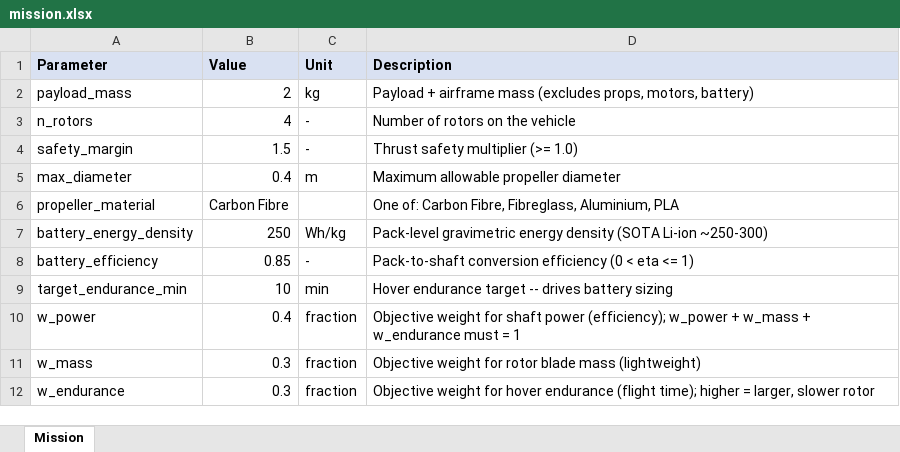
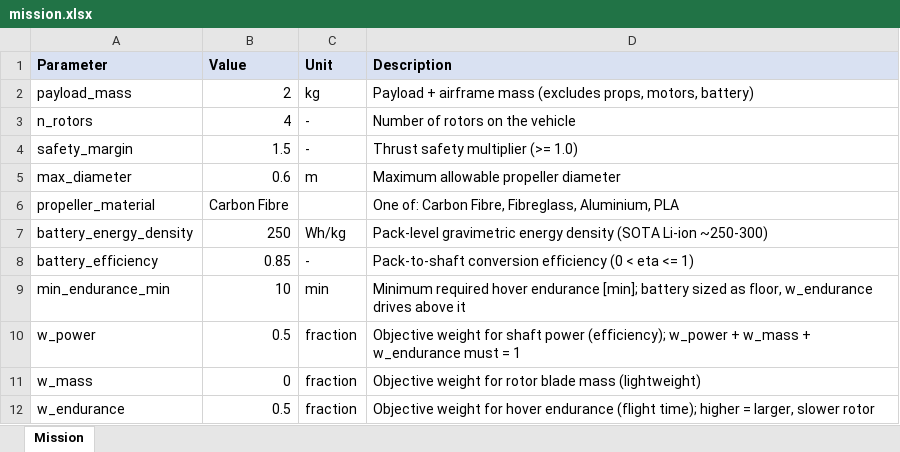
Before and after one commit to bartdewaart/KBE_app, an Excel workbook: data/input/mission.xlsx, sheet Mission, drawn as a sheet; values as stored, in another font and other column widths than the file's, no borders; the diff names each change by its address in the sheet, - before the commit and + after, or states it on an @@ line.

```diff
--- a/data/input/mission.xlsx (sheet Mission)
+++ b/data/input/mission.xlsx (sheet Mission)
-B5 (Value): 0.4
+B5 (Value): 0.6
-A9 (Parameter): target_endurance_min
+A9 (Parameter): min_endurance_min
-D9 (Description): Hover endurance target -- drives battery sizing
+D9 (Description): Minimum required hover endurance [min]; battery sized as floor, w_endurance drives above it
-B10 (Value): 0.4
+B10 (Value): 0.5
-B11 (Value): 0.3
+B11 (Value): 0
-B12 (Value): 0.3
+B12 (Value): 0.5
```
Also changed, not shown: 6 other files.
